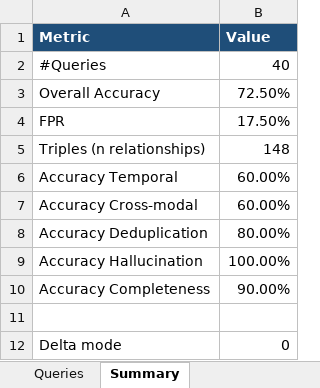
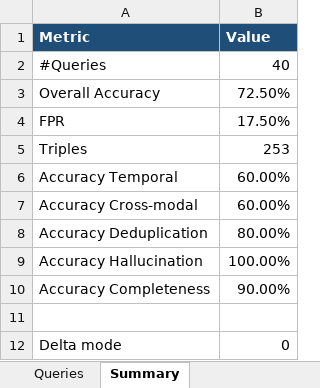
Before and after one commit to APruner-23/HumanDigitalTwin, an Excel workbook: token_metrics/linda_1/delta_mode_0/eval_linda_delta0.xlsx, sheet Summary, drawn as a sheet; values as stored, in another font and other column widths than the file's, no borders; removed rows and columns are numbered as before the commit, all else as after; the diff names each change by its address in the sheet, - before the commit and + after, or states it on an @@ line.

```diff
--- a/token_metrics/linda_1/delta_mode_0/eval_linda_delta0.xlsx (sheet Summary)
+++ b/token_metrics/linda_1/delta_mode_0/eval_linda_delta0.xlsx (sheet Summary)
-row 5: Triples (n relationships) | 148
+row 5: Triples | 253
```
Also changed, not shown: token_metrics/carlos_2/delta_mode_0/eval_carlos_delta0.xlsx, token_metrics/carlos_2/delta_mode_1/eval_carlos_delta1.xlsx, 41 other files.
